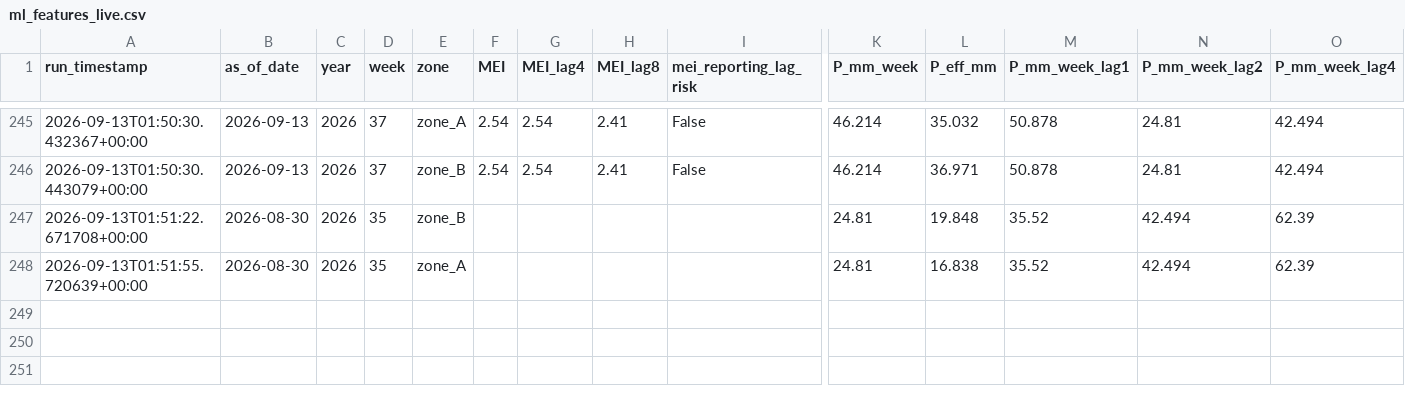
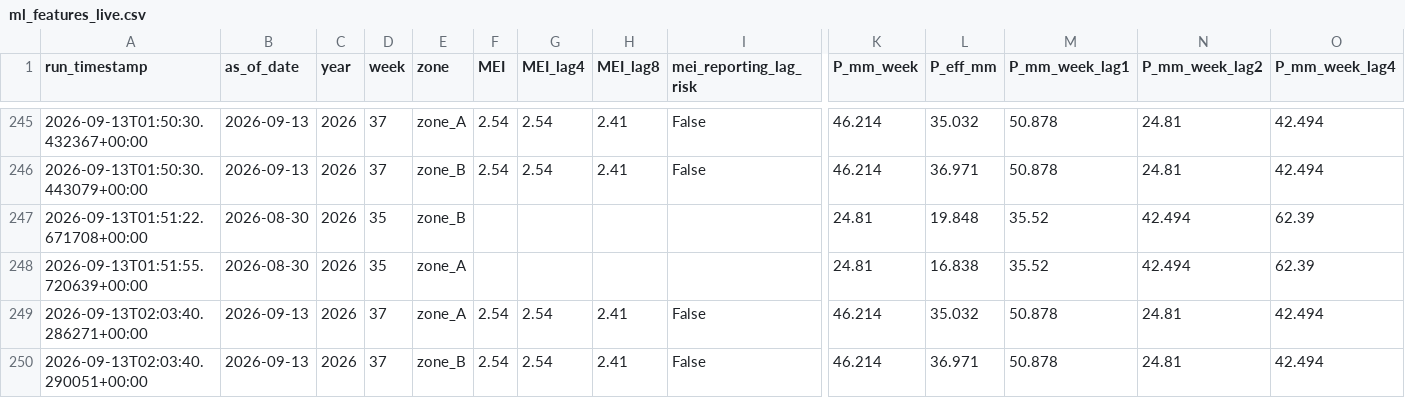
Before and after one commit to mpdox30/maenarua-water-web, a CSV file: 01_data/scripts and code/pipeline/ml_features_live.csv, drawn as a sheet; only a part is shown, gaps mark what is left out; rows hold the shown columns only; the diff names each change by its address in the sheet, - before the commit and + after, or states it on an @@ line.

Commit message:
Auto-update: pipeline data 2026-09-13 02:03 (Colab)

```diff
--- a/01_data/scripts and code/pipeline/ml_features_live.csv
+++ b/01_data/scripts and code/pipeline/ml_features_live.csv
+row 249: 2026-09-13T02:03:40.286271+00:00 | 2026-09-13 | 2026 | 37 | zone_A | 2.54 | 2.54 | 2.41 | False | 46.214 | 35.032 | 50.878 | 24.81 | 42.494
+row 250: 2026-09-13T02:03:40.290051+00:00 | 2026-09-13 | 2026 | 37 | zone_B | 2.54 | 2.54 | 2.41 | False | 46.214 | 36.971 | 50.878 | 24.81 | 42.494
```
Also changed, not shown: 3 other files.
